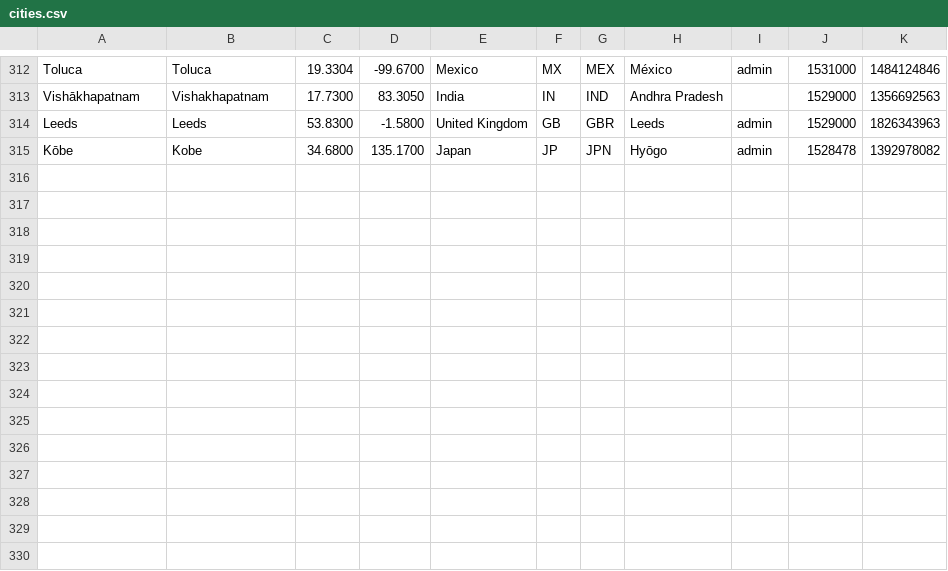
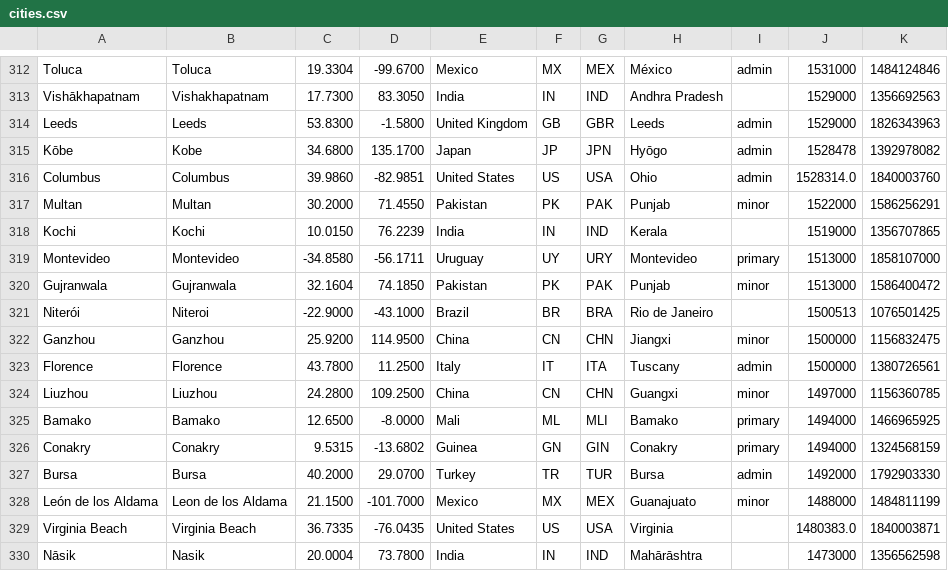
Before and after one commit to alainrc2005/get-recorrido, a CSV file: cities.csv, drawn as a sheet; only a part is shown, gaps mark what is left out.

Commit message:
update cities-75

```diff
--- a/cities.csv
+++ b/cities.csv
@@ -315 +315,16 @@ Leeds,Leeds,53.8300,-1.5800,"United Kingdom",GB,GBR,Leeds,admin,1529000,18263439
 Kōbe,Kobe,34.6800,135.1700,Japan,JP,JPN,Hyōgo,admin,1528478,1392978082
+Columbus,Columbus,39.9860,-82.9851,"United States",US,USA,Ohio,admin,1528314.0,1840003760
+Multan,Multan,30.2000,71.4550,Pakistan,PK,PAK,Punjab,minor,1522000,1586256291
+Kochi,Kochi,10.0150,76.2239,India,IN,IND,Kerala,,1519000,1356707865
+Montevideo,Montevideo,-34.8580,-56.1711,Uruguay,UY,URY,Montevideo,primary,1513000,1858107000
+Gujranwala,Gujranwala,32.1604,74.1850,Pakistan,PK,PAK,Punjab,minor,1513000,1586400472
+Niterói,Niteroi,-22.9000,-43.1000,Brazil,BR,BRA,"Rio de Janeiro",,1500513,1076501425
+Ganzhou,Ganzhou,25.9200,114.9500,China,CN,CHN,Jiangxi,minor,1500000,1156832475
+Florence,Florence,43.7800,11.2500,Italy,IT,ITA,Tuscany,admin,1500000,1380726561
+Liuzhou,Liuzhou,24.2800,109.2500,China,CN,CHN,Guangxi,minor,1497000,1156360785
+Bamako,Bamako,12.6500,-8.0000,Mali,ML,MLI,Bamako,primary,1494000,1466965925
+Conakry,Conakry,9.5315,-13.6802,Guinea,GN,GIN,Conakry,primary,1494000,1324568159
+Bursa,Bursa,40.2000,29.0700,Turkey,TR,TUR,Bursa,admin,1492000,1792903330
+"León de los Aldama","Leon de los Aldama",21.1500,-101.7000,Mexico,MX,MEX,Guanajuato,minor,1488000,1484811199
+"Virginia Beach","Virginia Beach",36.7335,-76.0435,"United States",US,USA,Virginia,,1480383.0,1840003871
+Nāsik,Nasik,20.0004,73.7800,India,IN,IND,Mahārāshtra,,1473000,1356562598
```
